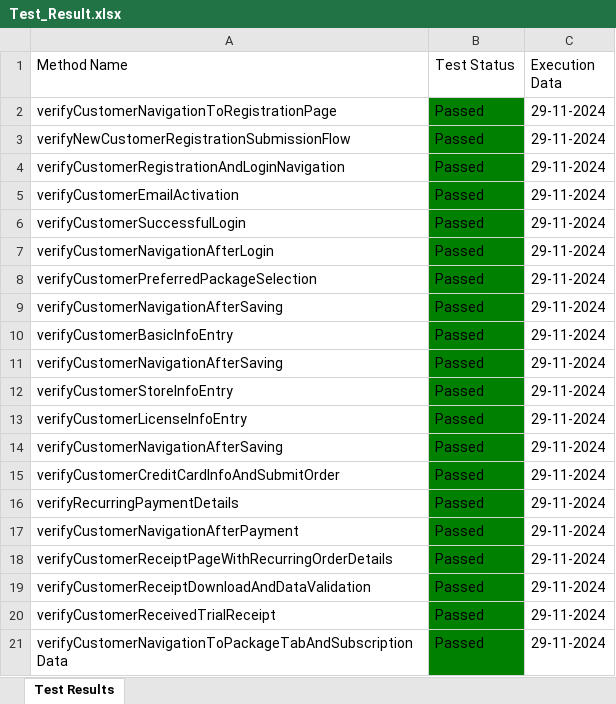
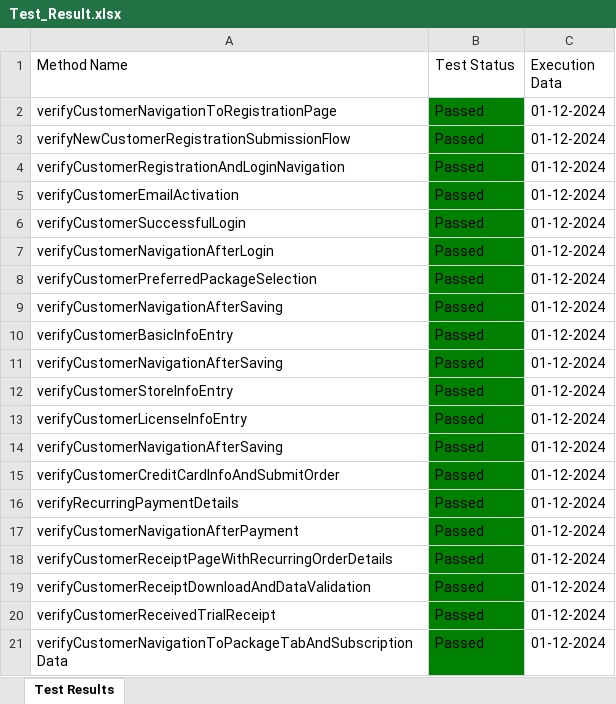
Before and after one commit to Fahim59/MAS_FloraFire, an Excel workbook: Test Results/Test_Result.xlsx, sheet Test Results, drawn as a sheet; values as stored, in another font and other column widths than the file's, no borders; the diff names each change by its address in the sheet, - before the commit and + after, or states it on an @@ line.

```diff
--- a/Test Results/Test_Result.xlsx (sheet Test Results)
+++ b/Test Results/Test_Result.xlsx (sheet Test Results)
-C2:C21 (Execution Data): 29-11-2024
+C2:C21 (Execution Data): 01-12-2024
```
Also changed, not shown: 39 other files.
